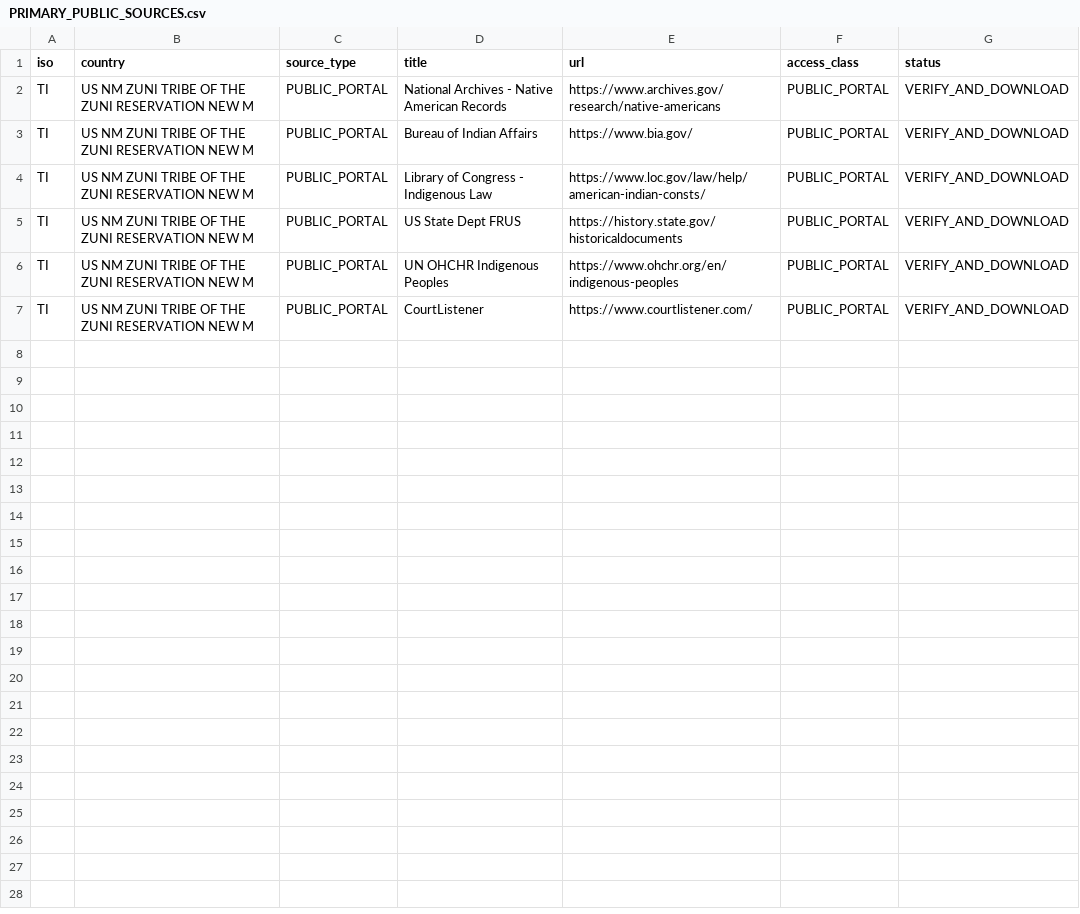
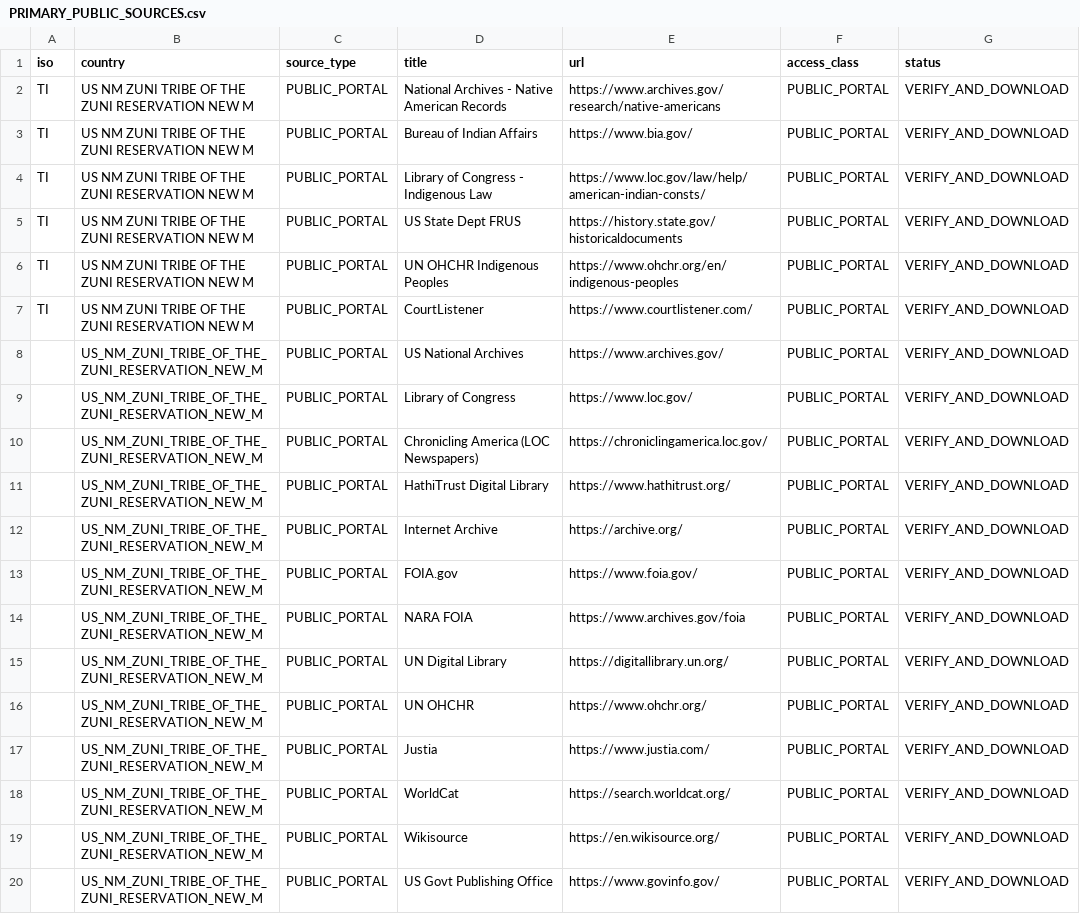
Before and after one commit to GlobalRestitutionAlliance/turtle-island-us-nm-zuni-tribe-of-the-zuni-reservation-new-m-master-litigation, a CSV file: 03_Evidentiary_Exhibits/PRIMARY_PUBLIC_SOURCES.csv, drawn as a sheet; the diff names each change by its address in the sheet, - before the commit and + after, or states it on an @@ line.

Commit message:
Expand primary public source registries (Batch 2)

```diff
--- a/03_Evidentiary_Exhibits/PRIMARY_PUBLIC_SOURCES.csv
+++ b/03_Evidentiary_Exhibits/PRIMARY_PUBLIC_SOURCES.csv
+row 8:  | US_NM_ZUNI_TRIBE_OF_THE_ZUNI_RESERVATION_NEW_M | PUBLIC_PORTAL | US National Archives | https://www.archives.gov/ | PUBLIC_PORTAL | VERIFY_AND_DOWNLOAD
+row 9:  | US_NM_ZUNI_TRIBE_OF_THE_ZUNI_RESERVATION_NEW_M | PUBLIC_PORTAL | Library of Congress | https://www.loc.gov/ | PUBLIC_PORTAL | VERIFY_AND_DOWNLOAD
+row 10:  | US_NM_ZUNI_TRIBE_OF_THE_ZUNI_RESERVATION_NEW_M | PUBLIC_PORTAL | Chronicling America (LOC Newspapers) | https://chroniclingamerica.loc.gov/ | PUBLIC_PORTAL | VERIFY_AND_DOWNLOAD
+row 11:  | US_NM_ZUNI_TRIBE_OF_THE_ZUNI_RESERVATION_NEW_M | PUBLIC_PORTAL | HathiTrust Digital Library | https://www.hathitrust.org/ | PUBLIC_PORTAL | VERIFY_AND_DOWNLOAD
+row 12:  | US_NM_ZUNI_TRIBE_OF_THE_ZUNI_RESERVATION_NEW_M | PUBLIC_PORTAL | Internet Archive | https://archive.org/ | PUBLIC_PORTAL | VERIFY_AND_DOWNLOAD
+row 13:  | US_NM_ZUNI_TRIBE_OF_THE_ZUNI_RESERVATION_NEW_M | PUBLIC_PORTAL | FOIA.gov | https://www.foia.gov/ | PUBLIC_PORTAL | VERIFY_AND_DOWNLOAD
+row 14:  | US_NM_ZUNI_TRIBE_OF_THE_ZUNI_RESERVATION_NEW_M | PUBLIC_PORTAL | NARA FOIA | https://www.archives.gov/foia | PUBLIC_PORTAL | VERIFY_AND_DOWNLOAD
+row 15:  | US_NM_ZUNI_TRIBE_OF_THE_ZUNI_RESERVATION_NEW_M | PUBLIC_PORTAL | UN Digital Library | https://digitallibrary.un.org/ | PUBLIC_PORTAL | VERIFY_AND_DOWNLOAD
+row 16:  | US_NM_ZUNI_TRIBE_OF_THE_ZUNI_RESERVATION_NEW_M | PUBLIC_PORTAL | UN OHCHR | https://www.ohchr.org/ | PUBLIC_PORTAL | VERIFY_AND_DOWNLOAD
+row 17:  | US_NM_ZUNI_TRIBE_OF_THE_ZUNI_RESERVATION_NEW_M | PUBLIC_PORTAL | Justia | https://www.justia.com/ | PUBLIC_PORTAL | VERIFY_AND_DOWNLOAD
+row 18:  | US_NM_ZUNI_TRIBE_OF_THE_ZUNI_RESERVATION_NEW_M | PUBLIC_PORTAL | WorldCat | https://search.worldcat.org/ | PUBLIC_PORTAL | VERIFY_AND_DOWNLOAD
+row 19:  | US_NM_ZUNI_TRIBE_OF_THE_ZUNI_RESERVATION_NEW_M | PUBLIC_PORTAL | Wikisource | https://en.wikisource.org/ | PUBLIC_PORTAL | VERIFY_AND_DOWNLOAD
+row 20:  | US_NM_ZUNI_TRIBE_OF_THE_ZUNI_RESERVATION_NEW_M | PUBLIC_PORTAL | US Govt Publishing Office | https://www.govinfo.gov/ | PUBLIC_PORTAL | VERIFY_AND_DOWNLOAD
```
Also changed, not shown: 2 other files.
